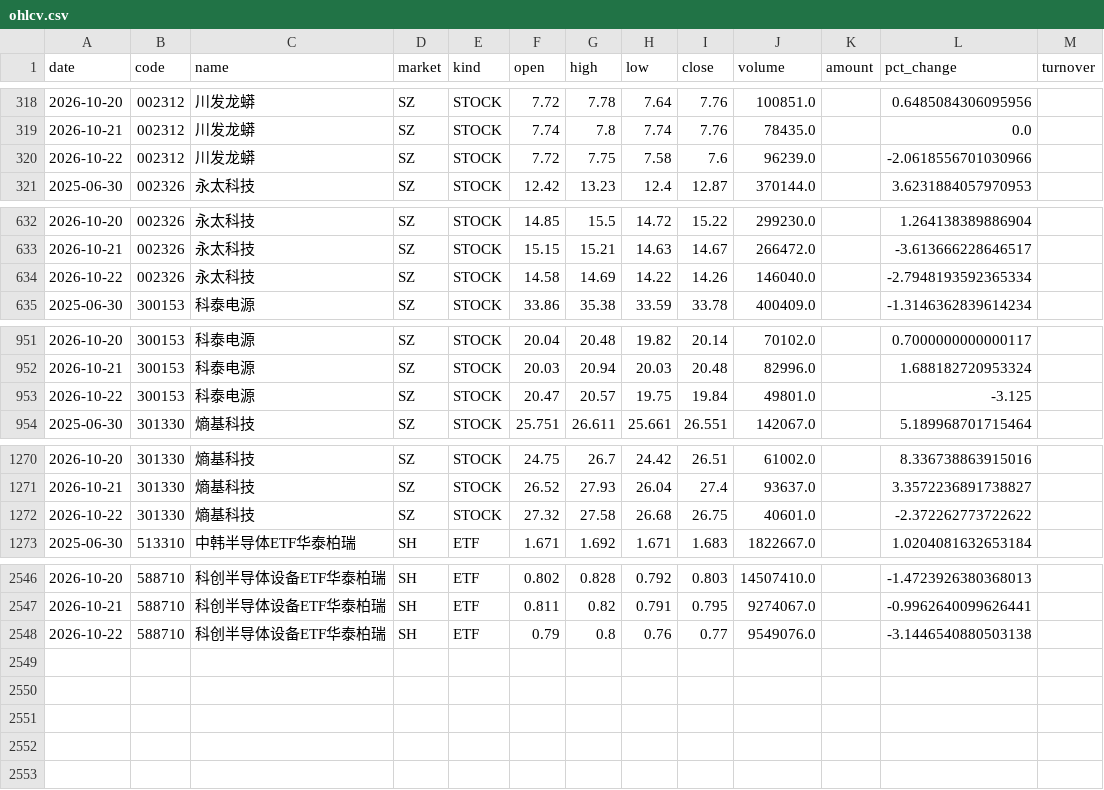
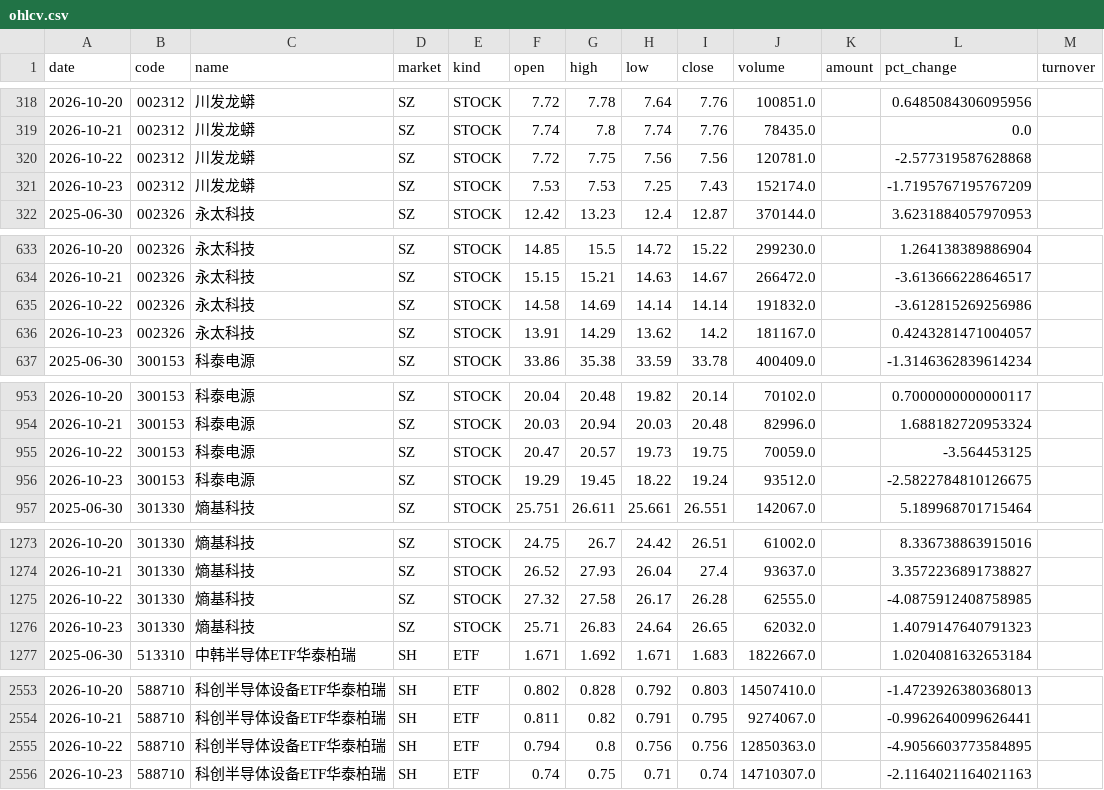
Before and after one commit to teresahblack04-ops/a-share-portfolio-monitor, a CSV file: data/ohlcv.csv, drawn as a sheet; only a part is shown, gaps mark what is left out; the diff covers the shown part only.

```diff
--- a/data/ohlcv.csv
+++ b/data/ohlcv.csv
@@ -319,3 +319,4 @@
 2026-10-21,002312,川发龙蟒,SZ,STOCK,7.74,7.8,7.74,7.76,78435.0,,0.0,
-2026-10-22,002312,川发龙蟒,SZ,STOCK,7.72,7.75,7.58,7.6,96239.0,,-2.0618556701030966,
+2026-10-22,002312,川发龙蟒,SZ,STOCK,7.72,7.75,7.56,7.56,120781.0,,-2.577319587628868,
+2026-10-23,002312,川发龙蟒,SZ,STOCK,7.53,7.53,7.25,7.43,152174.0,,-1.7195767195767209,
 2025-06-30,002326,永太科技,SZ,STOCK,12.42,13.23,12.4,12.87,370144.0,,3.6231884057970953,
@@ -633,3 +634,4 @@
 2026-10-21,002326,永太科技,SZ,STOCK,15.15,15.21,14.63,14.67,266472.0,,-3.613666228646517,
-2026-10-22,002326,永太科技,SZ,STOCK,14.58,14.69,14.22,14.26,146040.0,,-2.7948193592365334,
+2026-10-22,002326,永太科技,SZ,STOCK,14.58,14.69,14.14,14.14,191832.0,,-3.612815269256986,
+2026-10-23,002326,永太科技,SZ,STOCK,13.91,14.29,13.62,14.2,181167.0,,0.4243281471004057,
 2025-06-30,300153,科泰电源,SZ,STOCK,33.86,35.38,33.59,33.78,400409.0,,-1.3146362839614234,
@@ -952,3 +954,4 @@
 2026-10-21,300153,科泰电源,SZ,STOCK,20.03,20.94,20.03,20.48,82996.0,,1.688182720953324,
-2026-10-22,300153,科泰电源,SZ,STOCK,20.47,20.57,19.75,19.84,49801.0,,-3.125,
+2026-10-22,300153,科泰电源,SZ,STOCK,20.47,20.57,19.73,19.75,70059.0,,-3.564453125,
+2026-10-23,300153,科泰电源,SZ,STOCK,19.29,19.45,18.22,19.24,93512.0,,-2.5822784810126675,
 2025-06-30,301330,熵基科技,SZ,STOCK,25.751,26.611,25.661,26.551,142067.0,,5.189968701715464,
@@ -1271,3 +1274,4 @@
 2026-10-21,301330,熵基科技,SZ,STOCK,26.52,27.93,26.04,27.4,93637.0,,3.3572236891738827,
-2026-10-22,301330,熵基科技,SZ,STOCK,27.32,27.58,26.68,26.75,40601.0,,-2.372262773722622,
+2026-10-22,301330,熵基科技,SZ,STOCK,27.32,27.58,26.17,26.28,62555.0,,-4.0875912408758985,
+2026-10-23,301330,熵基科技,SZ,STOCK,25.71,26.83,24.64,26.65,62032.0,,1.4079147640791323,
 2025-06-30,513310,中韩半导体ETF华泰柏瑞,SH,ETF,1.671,1.692,1.671,1.683,1822667.0,,1.0204081632653184,
@@ -2547,2 +2554,3 @@
 2026-10-21,588710,科创半导体设备ETF华泰柏瑞,SH,ETF,0.811,0.82,0.791,0.795,9274067.0,,-0.9962640099626441,
-2026-10-22,588710,科创半导体设备ETF华泰柏瑞,SH,ETF,0.79,0.8,0.76,0.77,9549076.0,,-3.1446540880503138,
+2026-10-22,588710,科创半导体设备ETF华泰柏瑞,SH,ETF,0.794,0.8,0.756,0.756,12850363.0,,-4.9056603773584895,
+2026-10-23,588710,科创半导体设备ETF华泰柏瑞,SH,ETF,0.74,0.75,0.71,0.74,14710307.0,,-2.1164021164021163,
```
Also changed, not shown: 3 added rows and 12 edited cells elsewhere in this file, output/fundamental_report.csv, output/risk_dashboard.csv, 4 other files.
